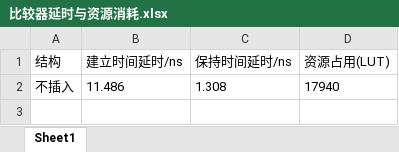
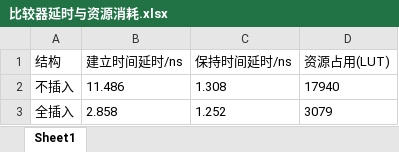
Before and after one commit to XS-dev/comparasion, an Excel workbook: 比较器延时与资源消耗.xlsx, sheet Sheet1, drawn as a sheet; values as stored, in another font and other column widths than the file's, no borders; the diff names each change by its address in the sheet, - before the commit and + after, or states it on an @@ line.

```diff
--- a/比较器延时与资源消耗.xlsx (sheet Sheet1)
+++ b/比较器延时与资源消耗.xlsx (sheet Sheet1)
+row 3: 全插入 | 2.858 | 1.252 | 3079
```
Also changed, not shown: 18 other files.
